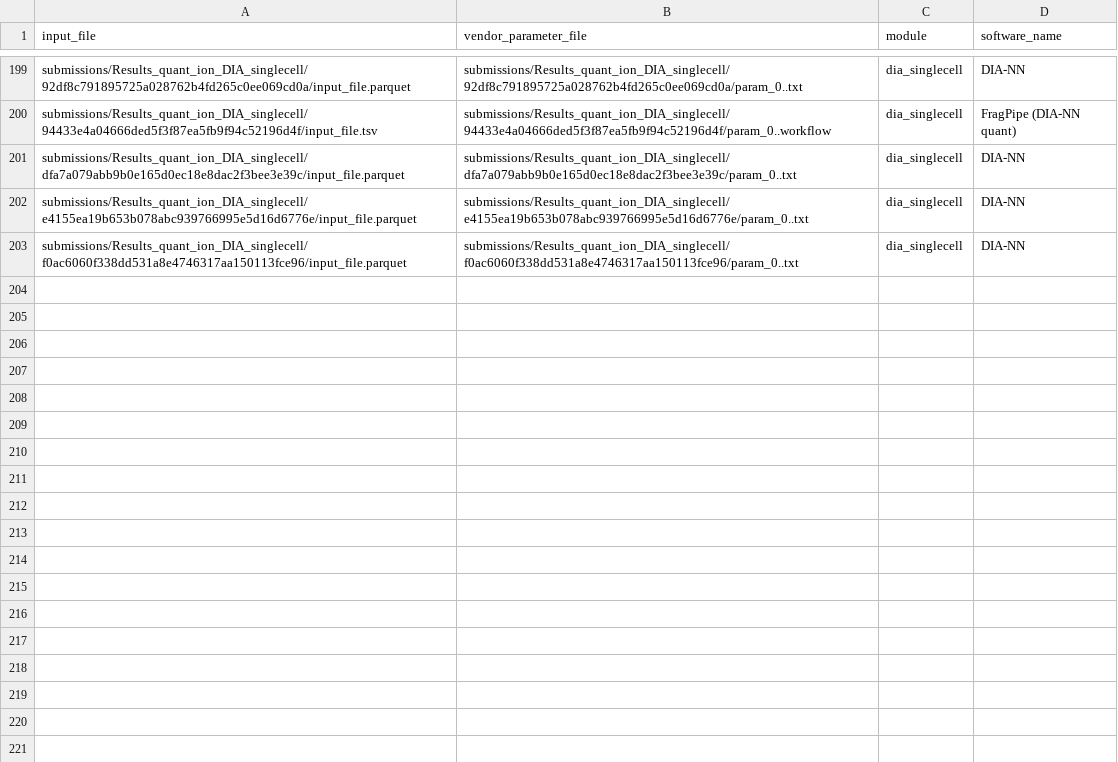
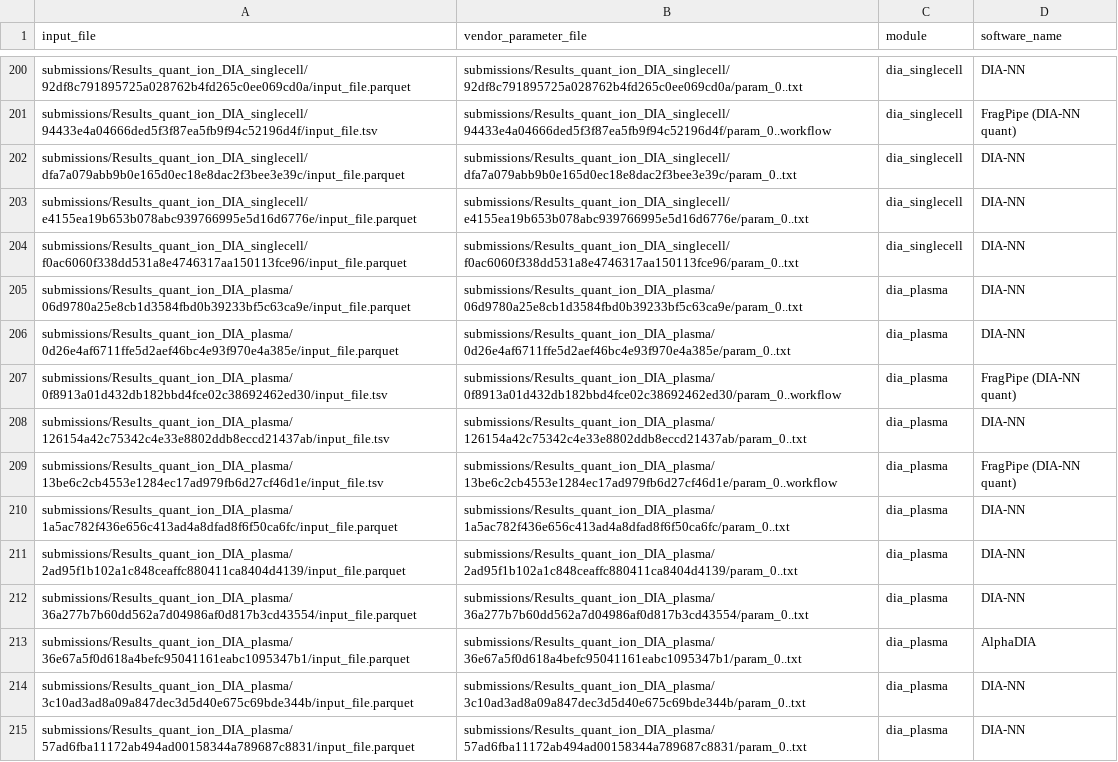
Before and after one commit to anndata-omics-bridge/abp_studio, a CSV file: corpuses/all.csv, drawn as a sheet; only a part is shown, gaps mark what is left out; the diff covers the shown part only; the diff names each change by its address in the sheet, - before the commit and + after, or states it on an @@ line.

Commit message:
feat: add ProteoBench plasma module to fixtures and corpus
config/proteobench.toml fetches Results_quant_ion_DIA_plasma with the
HYE FASTA, ModuleKey accepts dia_plasma, workflow_proteobench.csv gains
its row, and the all and proteobench corpuses gain 21 dia_plasma
datasets (17 DIA-NN, 2 FragPipe, 1 AlphaDIA, 1 PEAKS). Scoring uses
apb-proteobench's packaged dia_plasma module.

```diff
--- a/corpuses/all.csv
+++ b/corpuses/all.csv
+row 205: submissions/Results_quant_ion_DIA_plasma/06d9780a25e8cb1d3584fbd0b39233bf5c63ca9e/input_file.parquet | submissions/Results_quant_ion_DIA_plasma/06d9780a25e8cb1d3584fbd0b39233bf5c63ca9e/param_0..txt | dia_plasma | DIA-NN
+row 206: submissions/Results_quant_ion_DIA_plasma/0d26e4af6711ffe5d2aef46bc4e93f970e4a385e/input_file.parquet | submissions/Results_quant_ion_DIA_plasma/0d26e4af6711ffe5d2aef46bc4e93f970e4a385e/param_0..txt | dia_plasma | DIA-NN
+row 207: submissions/Results_quant_ion_DIA_plasma/0f8913a01d432db182bbd4fce02c38692462ed30/input_file.tsv | submissions/Results_quant_ion_DIA_plasma/0f8913a01d432db182bbd4fce02c38692462ed30/param_0..workflow | dia_plasma | FragPipe (DIA-NN quant)
+row 208: submissions/Results_quant_ion_DIA_plasma/126154a42c75342c4e33e8802ddb8eccd21437ab/input_file.tsv | submissions/Results_quant_ion_DIA_plasma/126154a42c75342c4e33e8802ddb8eccd21437ab/param_0..txt | dia_plasma | DIA-NN
+row 209: submissions/Results_quant_ion_DIA_plasma/13be6c2cb4553e1284ec17ad979fb6d27cf46d1e/input_file.tsv | submissions/Results_quant_ion_DIA_plasma/13be6c2cb4553e1284ec17ad979fb6d27cf46d1e/param_0..workflow | dia_plasma | FragPipe (DIA-NN quant)
+row 210: submissions/Results_quant_ion_DIA_plasma/1a5ac782f436e656c413ad4a8dfad8f6f50ca6fc/input_file.parquet | submissions/Results_quant_ion_DIA_plasma/1a5ac782f436e656c413ad4a8dfad8f6f50ca6fc/param_0..txt | dia_plasma | DIA-NN
+row 211: submissions/Results_quant_ion_DIA_plasma/2ad95f1b102a1c848ceaffc880411ca8404d4139/input_file.parquet | submissions/Results_quant_ion_DIA_plasma/2ad95f1b102a1c848ceaffc880411ca8404d4139/param_0..txt | dia_plasma | DIA-NN
+row 212: submissions/Results_quant_ion_DIA_plasma/36a277b7b60dd562a7d04986af0d817b3cd43554/input_file.parquet | submissions/Results_quant_ion_DIA_plasma/36a277b7b60dd562a7d04986af0d817b3cd43554/param_0..txt | dia_plasma | DIA-NN
+row 213: submissions/Results_quant_ion_DIA_plasma/36e67a5f0d618a4befc95041161eabc1095347b1/input_file.parquet | submissions/Results_quant_ion_DIA_plasma/36e67a5f0d618a4befc95041161eabc1095347b1/param_0..txt | dia_plasma | AlphaDIA
+row 214: submissions/Results_quant_ion_DIA_plasma/3c10ad3ad8a09a847dec3d5d40e675c69bde344b/input_file.parquet | submissions/Results_quant_ion_DIA_plasma/3c10ad3ad8a09a847dec3d5d40e675c69bde344b/param_0..txt | dia_plasma | DIA-NN
+row 215: submissions/Results_quant_ion_DIA_plasma/57ad6fba11172ab494ad00158344a789687c8831/input_file.parquet | submissions/Results_quant_ion_DIA_plasma/57ad6fba11172ab494ad00158344a789687c8831/param_0..txt | dia_plasma | DIA-NN
```
Also changed, not shown: 11 added rows elsewhere in this file, corpuses/proteobench.csv, workflow_tables/workflow_proteobench.csv, 5 other files.
